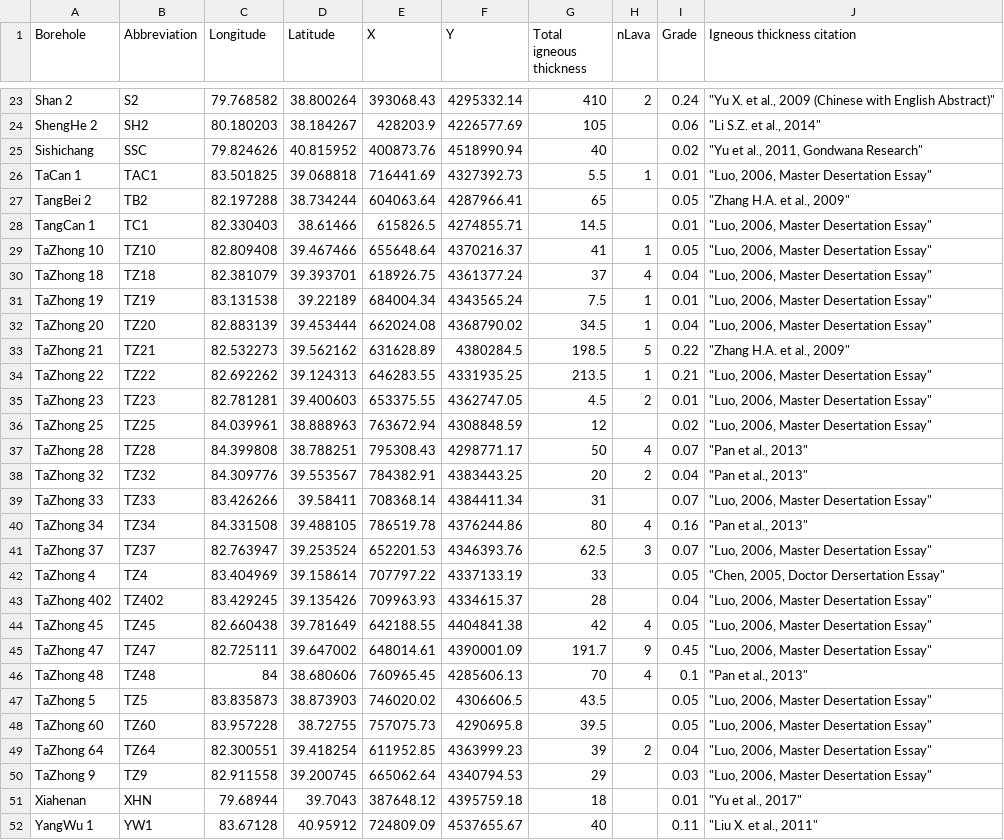
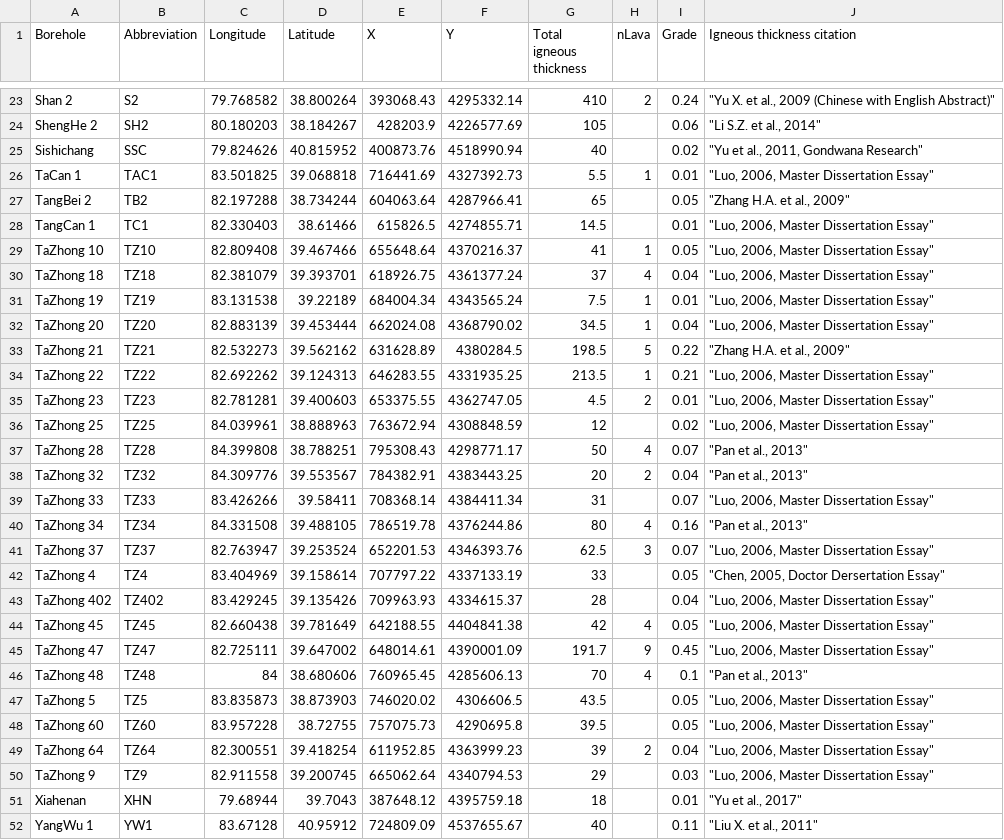
Before and after one commit to 8556732/TarimBasalt, a CSV file: Input_Data/BasaltData.csv, drawn as a sheet; only a part is shown, gaps mark what is left out; the diff covers the shown part only.

Commit message:
Update BasaltData.csv
Spelling correction - Desertation to Dissertation

```diff
--- a/Input_Data/BasaltData.csv
+++ b/Input_Data/BasaltData.csv
@@ -25,27 +25,27 @@ ShengHe 2,SH2,80.180203,38.184267,428203.9,4226577.69,105,,0.06,"""Li S.Z. et al
 Sishichang,SSC,79.824626,40.815952,400873.76,4518990.94,40,,0.02,"""Yu et al., 2011, Gondwana Research"""
-TaCan 1,TAC1,83.501825,39.068818,716441.69,4327392.73,5.5,1,0.01,"""Luo, 2006, Master Desertation Essay"""
+TaCan 1,TAC1,83.501825,39.068818,716441.69,4327392.73,5.5,1,0.01,"""Luo, 2006, Master Dissertation Essay"""
 TangBei 2,TB2,82.197288,38.734244,604063.64,4287966.41,65,,0.05,"""Zhang H.A. et al., 2009"""
-TangCan 1,TC1,82.330403,38.61466,615826.5,4274855.71,14.5,,0.01,"""Luo, 2006, Master Desertation Essay"""
-TaZhong 10,TZ10,82.809408,39.467466,655648.64,4370216.37,41,1,0.05,"""Luo, 2006, Master Desertation Essay"""
-TaZhong 18,TZ18,82.381079,39.393701,618926.75,4361377.24,37,4,0.04,"""Luo, 2006, Master Desertation Essay"""
-TaZhong 19,TZ19,83.131538,39.22189,684004.34,4343565.24,7.5,1,0.01,"""Luo, 2006, Master Desertation Essay"""
-TaZhong 20,TZ20,82.883139,39.453444,662024.08,4368790.02,34.5,1,0.04,"""Luo, 2006, Master Desertation Essay"""
+TangCan 1,TC1,82.330403,38.61466,615826.5,4274855.71,14.5,,0.01,"""Luo, 2006, Master Dissertation Essay"""
+TaZhong 10,TZ10,82.809408,39.467466,655648.64,4370216.37,41,1,0.05,"""Luo, 2006, Master Dissertation Essay"""
+TaZhong 18,TZ18,82.381079,39.393701,618926.75,4361377.24,37,4,0.04,"""Luo, 2006, Master Dissertation Essay"""
+TaZhong 19,TZ19,83.131538,39.22189,684004.34,4343565.24,7.5,1,0.01,"""Luo, 2006, Master Dissertation Essay"""
+TaZhong 20,TZ20,82.883139,39.453444,662024.08,4368790.02,34.5,1,0.04,"""Luo, 2006, Master Dissertation Essay"""
 TaZhong 21,TZ21,82.532273,39.562162,631628.89,4380284.5,198.5,5,0.22,"""Zhang H.A. et al., 2009"""
-TaZhong 22,TZ22,82.692262,39.124313,646283.55,4331935.25,213.5,1,0.21,"""Luo, 2006, Master Desertation Essay"""
-TaZhong 23,TZ23,82.781281,39.400603,653375.55,4362747.05,4.5,2,0.01,"""Luo, 2006, Master Desertation Essay"""
-TaZhong 25,TZ25,84.039961,38.888963,763672.94,4308848.59,12,,0.02,"""Luo, 2006, Master Desertation Essay"""
+TaZhong 22,TZ22,82.692262,39.124313,646283.55,4331935.25,213.5,1,0.21,"""Luo, 2006, Master Dissertation Essay"""
+TaZhong 23,TZ23,82.781281,39.400603,653375.55,4362747.05,4.5,2,0.01,"""Luo, 2006, Master Dissertation Essay"""
+TaZhong 25,TZ25,84.039961,38.888963,763672.94,4308848.59,12,,0.02,"""Luo, 2006, Master Dissertation Essay"""
 TaZhong 28,TZ28,84.399808,38.788251,795308.43,4298771.17,50,4,0.07,"""Pan et al., 2013"""
 TaZhong 32,TZ32,84.309776,39.553567,784382.91,4383443.25,20,2,0.04,"""Pan et al., 2013"""
-TaZhong 33,TZ33,83.426266,39.58411,708368.14,4384411.34,31,,0.07,"""Luo, 2006, Master Desertation Essay"""
+TaZhong 33,TZ33,83.426266,39.58411,708368.14,4384411.34,31,,0.07,"""Luo, 2006, Master Dissertation Essay"""
 TaZhong 34,TZ34,84.331508,39.488105,786519.78,4376244.86,80,4,0.16,"""Pan et al., 2013"""
-TaZhong 37,TZ37,82.763947,39.253524,652201.53,4346393.76,62.5,3,0.07,"""Luo, 2006, Master Desertation Essay"""
+TaZhong 37,TZ37,82.763947,39.253524,652201.53,4346393.76,62.5,3,0.07,"""Luo, 2006, Master Dissertation Essay"""
 TaZhong 4,TZ4,83.404969,39.158614,707797.22,4337133.19,33,,0.05,"""Chen, 2005, Doctor Dersertation Essay"""
-TaZhong 402,TZ402,83.429245,39.135426,709963.93,4334615.37,28,,0.04,"""Luo, 2006, Master Desertation Essay"""
-TaZhong 45,TZ45,82.660438,39.781649,642188.55,4404841.38,42,4,0.05,"""Luo, 2006, Master Desertation Essay"""
-TaZhong 47,TZ47,82.725111,39.647002,648014.61,4390001.09,191.7,9,0.45,"""Luo, 2006, Master Desertation Essay"""
+TaZhong 402,TZ402,83.429245,39.135426,709963.93,4334615.37,28,,0.04,"""Luo, 2006, Master Dissertation Essay"""
+TaZhong 45,TZ45,82.660438,39.781649,642188.55,4404841.38,42,4,0.05,"""Luo, 2006, Master Dissertation Essay"""
+TaZhong 47,TZ47,82.725111,39.647002,648014.61,4390001.09,191.7,9,0.45,"""Luo, 2006, Master Dissertation Essay"""
 TaZhong 48,TZ48,84,38.680606,760965.45,4285606.13,70,4,0.1,"""Pan et al., 2013"""
-TaZhong 5,TZ5,83.835873,38.873903,746020.02,4306606.5,43.5,,0.05,"""Luo, 2006, Master Desertation Essay"""
-TaZhong 60,TZ60,83.957228,38.72755,757075.73,4290695.8,39.5,,0.05,"""Luo, 2006, Master Desertation Essay"""
-TaZhong 64,TZ64,82.300551,39.418254,611952.85,4363999.23,39,2,0.04,"""Luo, 2006, Master Desertation Essay"""
-TaZhong 9,TZ9,82.911558,39.200745,665062.64,4340794.53,29,,0.03,"""Luo, 2006, Master Desertation Essay"""
+TaZhong 5,TZ5,83.835873,38.873903,746020.02,4306606.5,43.5,,0.05,"""Luo, 2006, Master Dissertation Essay"""
+TaZhong 60,TZ60,83.957228,38.72755,757075.73,4290695.8,39.5,,0.05,"""Luo, 2006, Master Dissertation Essay"""
+TaZhong 64,TZ64,82.300551,39.418254,611952.85,4363999.23,39,2,0.04,"""Luo, 2006, Master Dissertation Essay"""
+TaZhong 9,TZ9,82.911558,39.200745,665062.64,4340794.53,29,,0.03,"""Luo, 2006, Master Dissertation Essay"""
 Xiahenan,XHN,79.68944,39.7043,387648.12,4395759.18,18,,0.01,"""Yu et al., 2017"""
```
Also changed, not shown: 6 edited cells elsewhere in this file.
